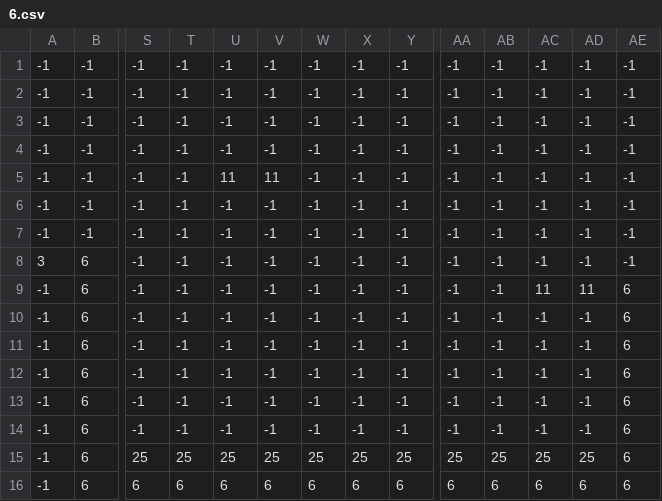
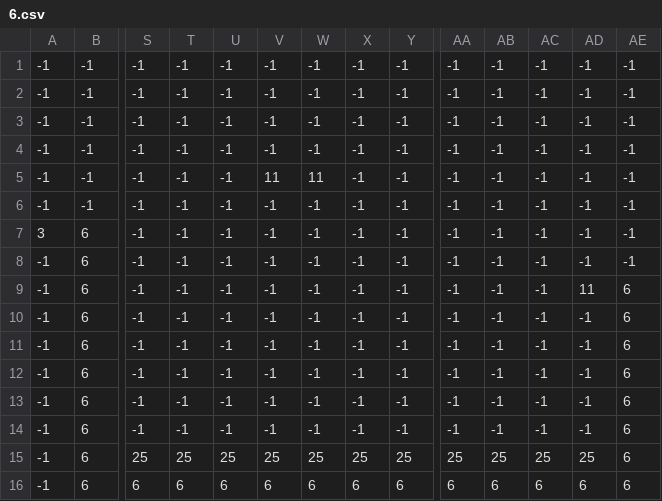
Before and after one commit to XadosIV/ElPouleto, a CSV file: src/generation/worlds/hell/structures/6.csv, drawn as a sheet; only a part is shown, gaps mark what is left out; removed rows and columns are numbered as before the commit, all else as after; rows hold the shown columns only; the diff names each change by its address in the sheet, - before the commit and + after, or states it on an @@ line.

```diff
--- a/src/generation/worlds/hell/structures/6.csv
+++ b/src/generation/worlds/hell/structures/6.csv
-U5: 11
+U5: -1
-W5: -1
+W5: 11
-row 6: -1 | -1 | -1 | -1 | -1 | -1 | -1 | -1 | -1 | -1 | -1 | -1 | -1 | -1
+row 8: -1 | 6 | -1 | -1 | -1 | -1 | -1 | -1 | -1 | -1 | -1 | -1 | -1 | -1
-AC9: 11
+AC9: -1
```
Also changed, not shown: src/generation/worlds/hell/structures/1.csv, src/generation/worlds/hell/structures/2.csv, 31 other files.
